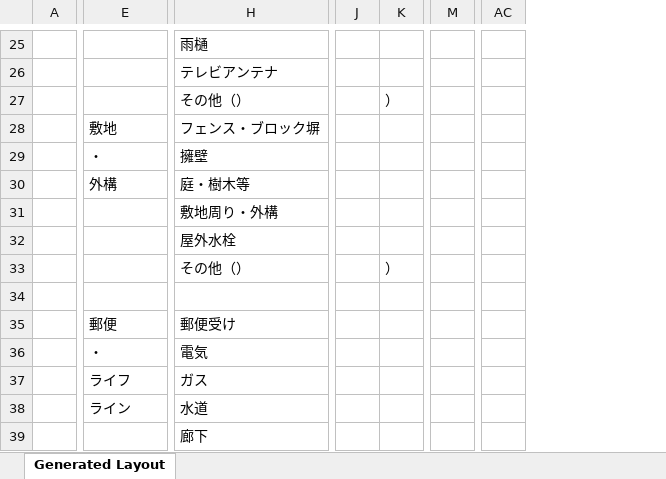
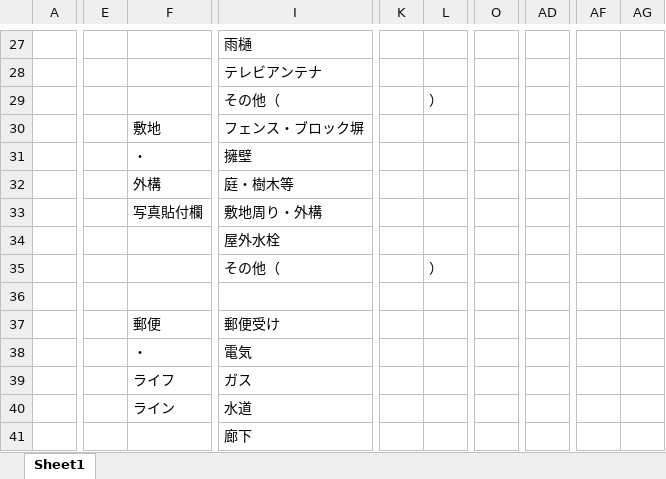
Before and after one commit to TakumiHata/Sheetling, an Excel workbook: data/out/動作確認/001750010.xlsx, sheet Sheet1, drawn as a sheet; only a part is shown, gaps mark what is left out; values as stored, in another font and other column widths than the file's, no cell formats; removed rows and columns are numbered as before the commit, all else as after; the diff covers the shown part only; the diff names each change by its address in the sheet, - before the commit and + after, or states it on an @@ line.

```diff
--- a/data/out/動作確認/001750010.xlsx (sheet Sheet1)
+++ b/data/out/動作確認/001750010.xlsx (sheet Sheet1)
-sheet tab: Generated Layout
+sheet tab: Sheet1
+column E, empty
-column J, empty
-column K, rows 27-33: ） |  |  |  |  |  | ）
+column K, empty
+column L, rows 29-35: ） |  |  |  |  |  | ）
-column M, empty
+column O, empty
-column AC, empty
+column AD, empty
+column AF, empty
+column AG, empty
-I29: その他（）
+I29: その他（
-F33: (empty)
+F33: 写真貼付欄
-I35: その他（）
+I35: その他（
```
Also changed, not shown: 49 added rows, 10 removed rows, 1 moved row and 7 edited cells elsewhere in this sheet, cell formats, 8 other files.
